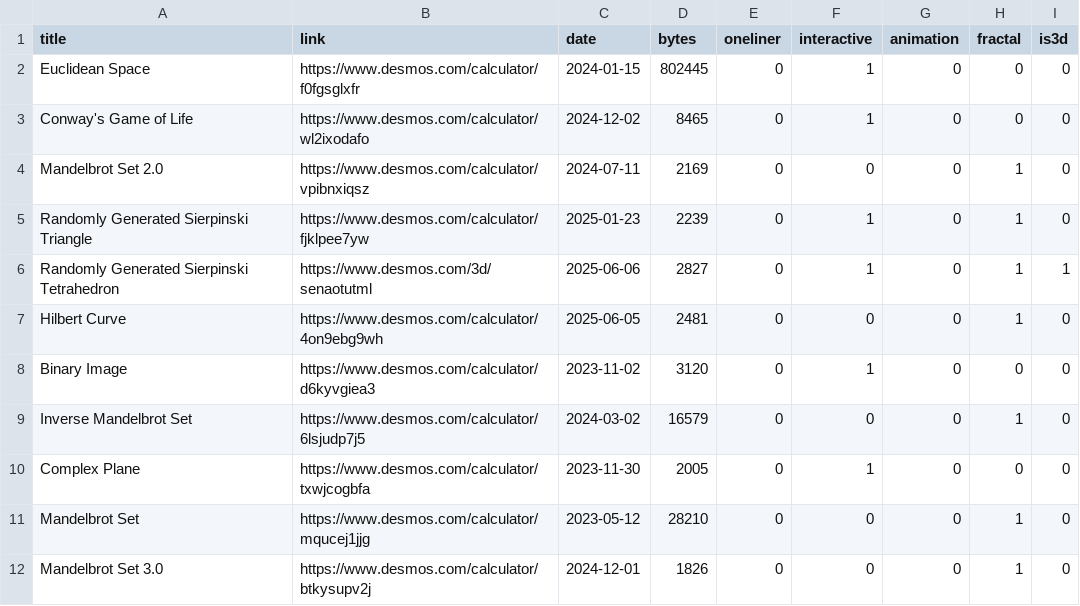
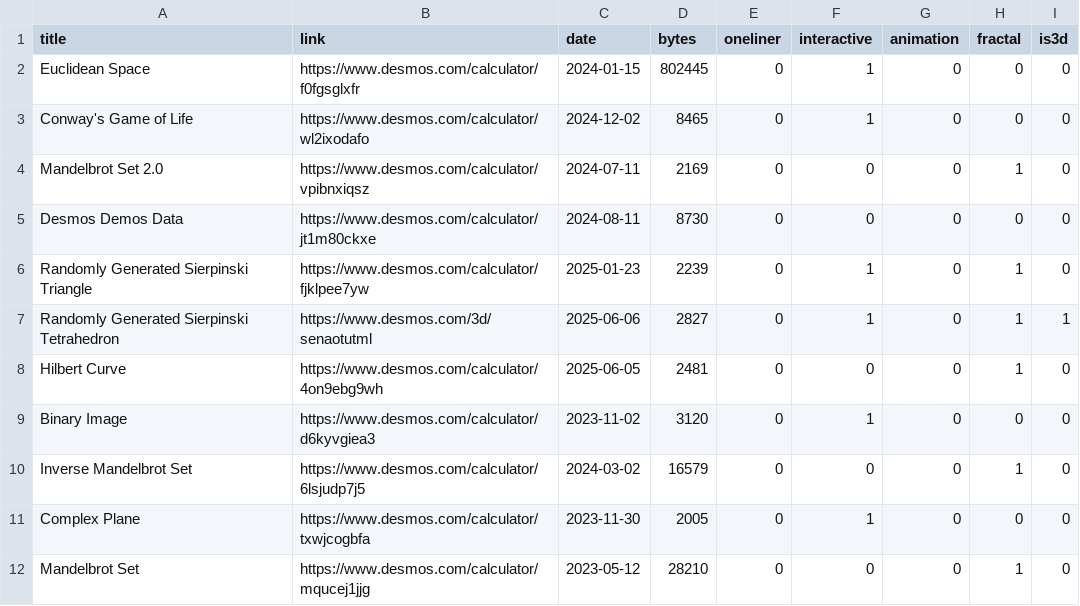
Before and after one commit to FuriousEagle101/Desmos, a CSV file: Graph Data.csv, drawn as a sheet; only a part is shown; the shorter side is filled out with more unchanged rows; the diff names each change by its address in the sheet, - before the commit and + after, or states it on an @@ line.

Commit message:
added Desmos Demos Data graph to list

```diff
--- a/Graph Data.csv
+++ b/Graph Data.csv
+row 5: Desmos Demos Data | https://www.desmos.com/calculator/jt1m80ckxe | 2024-08-11 | 8730 | 0 | 0 | 0 | 0 | 0
```
Also changed, not shown: 1 other file.
